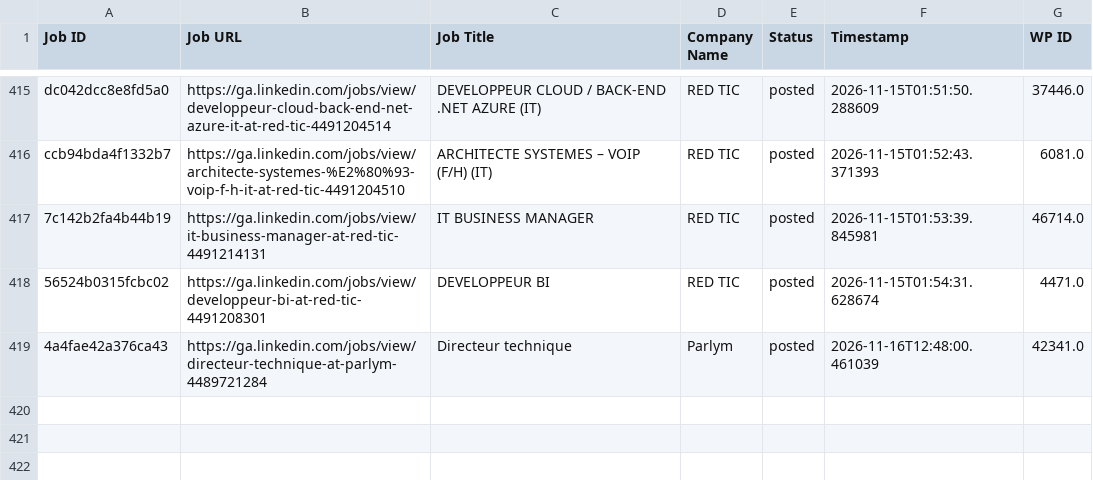
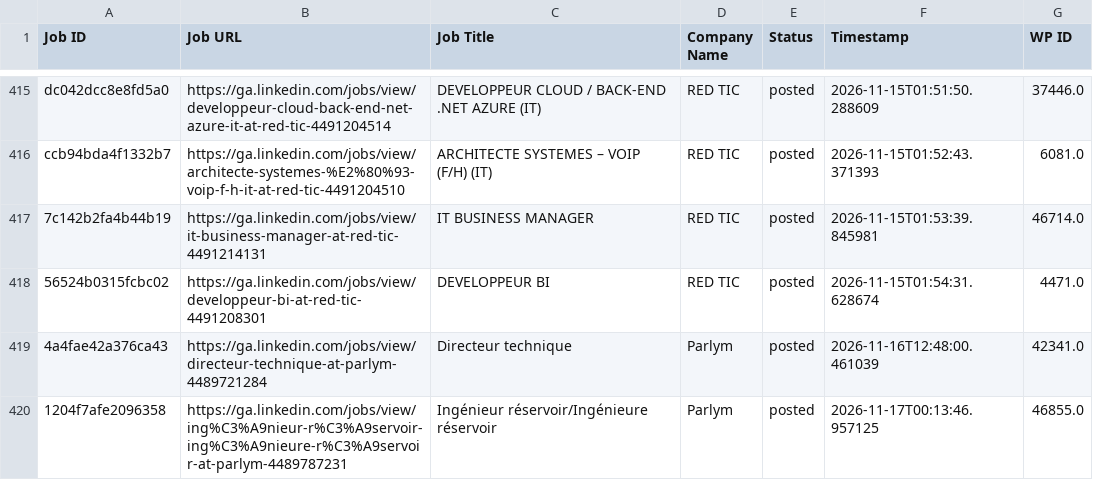
Before and after one commit to projectfetcher/ga, a CSV file: processed_jobs_gabon.csv, drawn as a sheet; only a part is shown, gaps mark what is left out.

```diff
--- a/processed_jobs_gabon.csv
+++ b/processed_jobs_gabon.csv
@@ -419 +419,2 @@ ccb94bda4f1332b7,https://ga.linkedin.com/jobs/view/architecte-systemes-%E2%80%93
 4a4fae42a376ca43,https://ga.linkedin.com/jobs/view/directeur-technique-at-parlym-4489721284,Directeur technique,Parlym,posted,2026-11-16T12:48:00.461039,42341.0
+1204f7afe2096358,https://ga.linkedin.com/jobs/view/ing%C3%A9nieur-r%C3%A9servoir-ing%C3%A9nieure-r%C3%A9servoir-at-parlym-4489787231,Ingénieur réservoir/Ingénieure réservoir,Parlym,posted,2026-11-17T00:13:46.957125,46855.0
```
